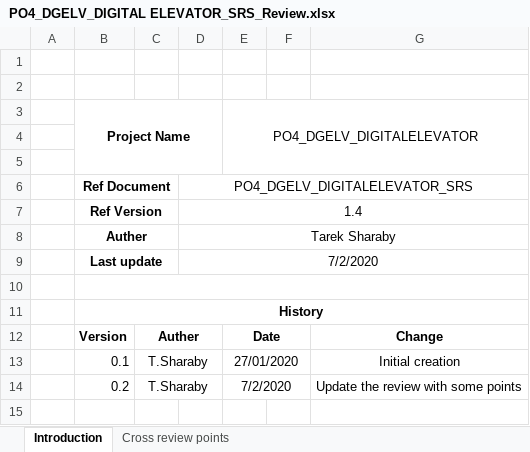
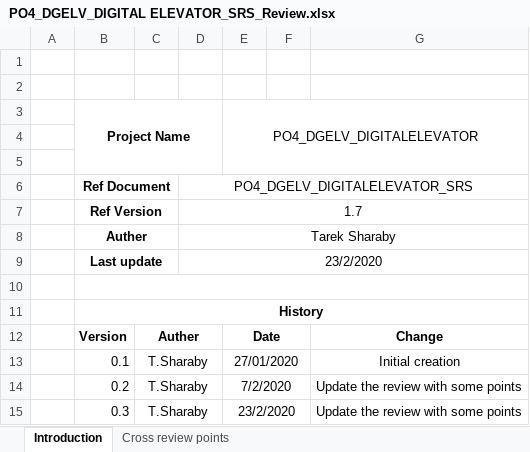
Before and after one commit to Ahmed-Zoher/Software_Engineering, an Excel workbook: Digital_Elevator_PO4_DGELV/Software Specification/SRS/PO4_DGELV_DIGITAL ELEVATOR_SRS_Review.xlsx, sheet Introduction, drawn as a sheet; values as stored, in another font and other column widths than the file's, no borders; the diff names each change by its address in the sheet, - before the commit and + after, or states it on an @@ line.

Commit message:
Update SRS review with resolved points

```diff
--- a/Digital_Elevator_PO4_DGELV/Software Specification/SRS/PO4_DGELV_DIGITAL ELEVATOR_SRS_Review.xlsx (sheet Introduction)
+++ b/Digital_Elevator_PO4_DGELV/Software Specification/SRS/PO4_DGELV_DIGITAL ELEVATOR_SRS_Review.xlsx (sheet Introduction)
-D7: 1.4
+D7: 1.7
-D9: 7/2/2020
+D9: 23/2/2020
+row 15:  | 0.3 | T.Sharaby |  | 23/2/2020 |  | Update the review with some points
```
Also changed, not shown: sheet Cross review points.
